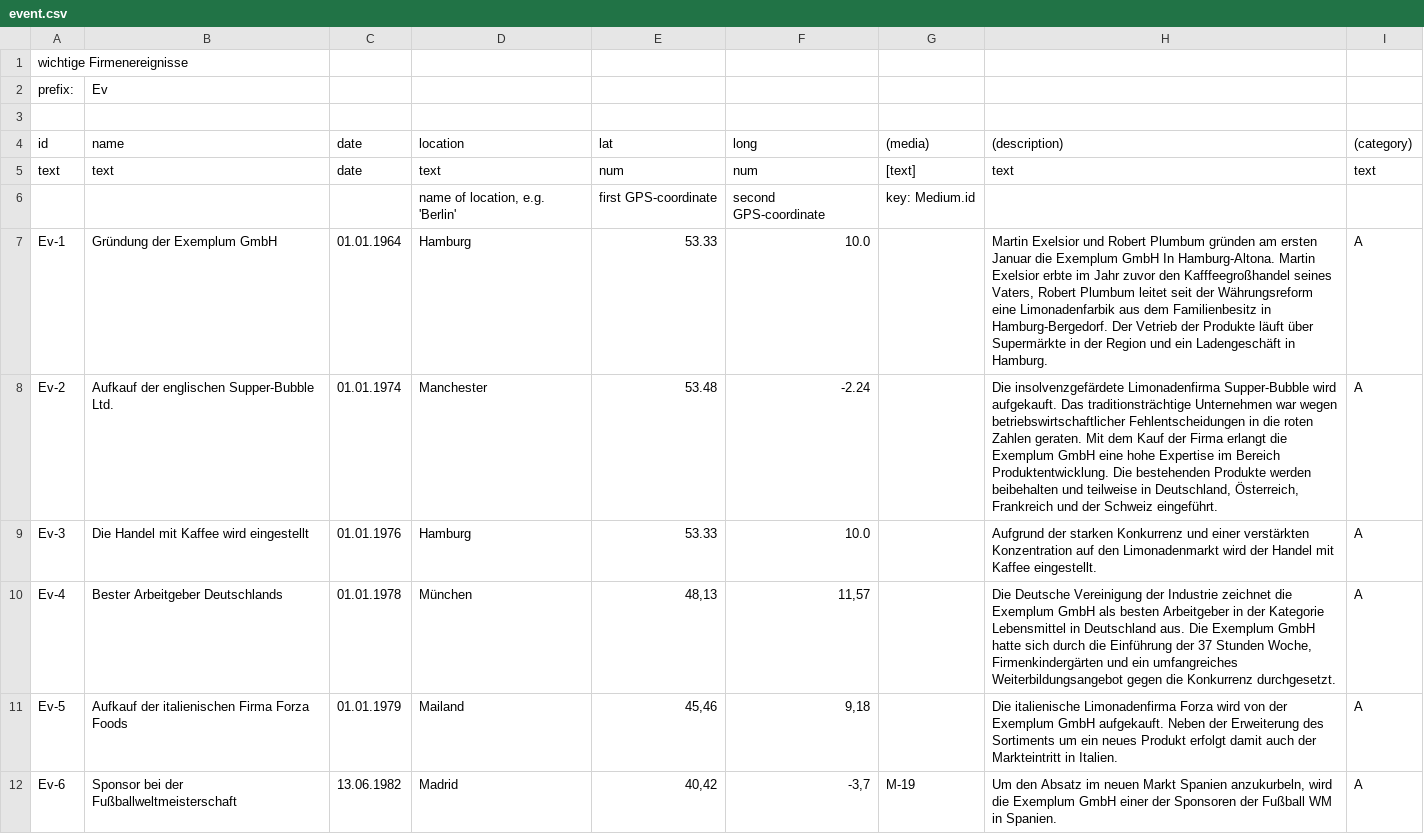
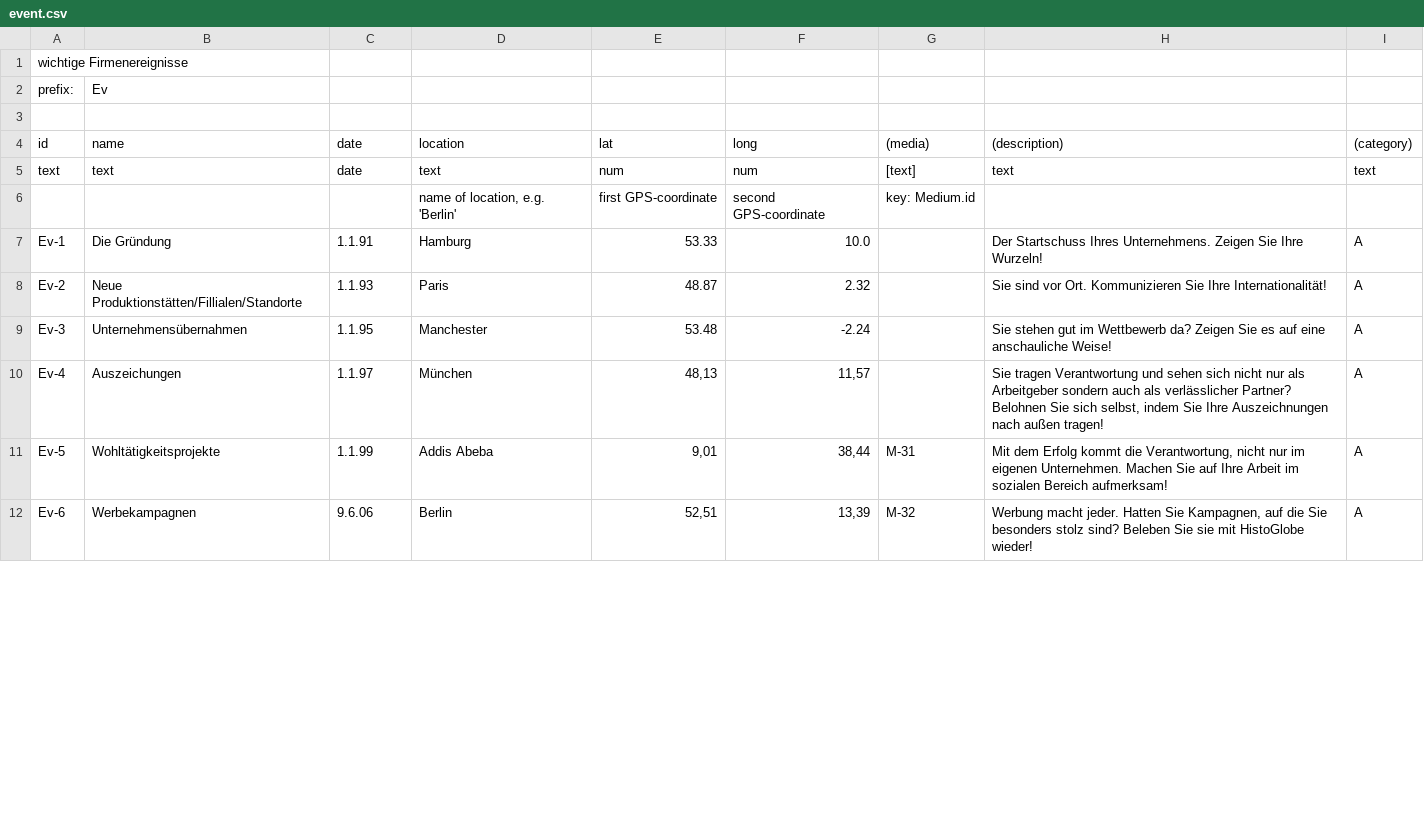
Before and after one commit to MenschMarcus/HistoGlobe_school, a CSV file: config/teaser_common/data/event.csv, drawn as a sheet; only a part is shown; the diff covers the shown part only.

Commit message:
added media and hivent data for second teaser

```diff
--- a/config/teaser_common/data/event.csv
+++ b/config/teaser_common/data/event.csv
@@ -6,7 +6,7 @@ text|text|date|text|num|num|[text]|text|text
 |||name of location, e.g. 'Berlin'|first GPS-coordinate|second GPS-coordinate|key: Medium.id||
-Ev-1|Gründung der Exemplum GmbH|01.01.1964|Hamburg|53.33|10.0||Martin Exelsior und Robert Plumbum gründen am ersten Januar die Exemplum GmbH In Hamburg-Altona. Martin Exelsior erbte im Jahr zuvor den Kafffeegroßhandel seines Vaters, Robert Plumbum leitet seit der Währungsreform eine Limonadenfarbik aus dem Familienbesitz in Hamburg-Bergedorf. Der Vetrieb der Produkte läuft über Supermärkte in der Region und ein Ladengeschäft in Hamburg.|A
-Ev-2|Aufkauf der englischen Supper-Bubble Ltd.|01.01.1974|Manchester|53.48|-2.24||Die insolvenzgefärdete Limonadenfirma Supper-Bubble wird aufgekauft. Das traditionsträchtige Unternehmen war wegen betriebswirtschaftlicher Fehlentscheidungen in die roten Zahlen geraten. Mit dem Kauf der Firma erlangt die Exemplum GmbH eine hohe Expertise im Bereich Produktentwicklung. Die bestehenden Produkte werden beibehalten und teilweise in Deutschland, Österreich, Frankreich und der Schweiz eingeführt.|A
-Ev-3|Die Handel mit Kaffee wird eingestellt|01.01.1976|Hamburg|53.33|10.0||Aufgrund der starken Konkurrenz und einer verstärkten Konzentration auf den Limonadenmarkt wird der Handel mit Kaffee eingestellt.|A
-Ev-4|Bester Arbeitgeber Deutschlands|01.01.1978|München|48,13|11,57||Die Deutsche Vereinigung der Industrie zeichnet die Exemplum GmbH als besten Arbeitgeber in der Kategorie Lebensmittel in Deutschland aus. Die Exemplum GmbH hatte sich durch die Einführung der 37 Stunden Woche, Firmenkindergärten und ein umfangreiches Weiterbildungsangebot gegen die Konkurrenz durchgesetzt.|A
-Ev-5|Aufkauf der italienischen Firma Forza Foods|01.01.1979|Mailand|45,46|9,18||Die italienische Limonadenfirma Forza wird von der Exemplum GmbH aufgekauft. Neben der Erweiterung des Sortiments um ein neues Produkt erfolgt damit auch der Markteintritt in Italien.|A
-Ev-6|Sponsor bei der Fußballweltmeisterschaft|13.06.1982|Madrid|40,42|-3,7|M-19|Um den Absatz im neuen Markt Spanien anzukurbeln, wird die Exemplum GmbH einer der Sponsoren der Fußball WM in Spanien.|A
+Ev-1|Die Gründung|1.1.91|Hamburg|53.33|10.0||Der Startschuss Ihres Unternehmens. Zeigen Sie Ihre Wurzeln!|A
+Ev-2|Neue Produktionstätten/Fillialen/Standorte|1.1.93|Paris|48.87|2.32||Sie sind vor Ort. Kommunizieren Sie Ihre Internationalität!|A
+Ev-3|Unternehmensübernahmen|1.1.95|Manchester|53.48|-2.24||Sie stehen gut im Wettbewerb da? Zeigen Sie es auf eine anschauliche Weise!|A
+Ev-4|Auszeichungen|1.1.97|München|48,13|11,57||Sie tragen Verantwortung und sehen sich nicht nur als Arbeitgeber sondern auch als verlässlicher Partner? Belohnen Sie sich selbst, indem Sie Ihre Auszeichnungen nach außen tragen!|A
+Ev-5|Wohltätigkeitsprojekte|1.1.99|Addis Abeba|9,01|38,44|M-31|Mit dem Erfolg kommt die Verantwortung, nicht nur im eigenen Unternehmen. Machen Sie auf Ihre Arbeit im sozialen Bereich aufmerksam!|A
+Ev-6|Werbekampagnen|9.6.06|Berlin|52,51|13,39|M-32|Werbung macht jeder. Hatten Sie Kampagnen, auf die Sie besonders stolz sind? Beleben Sie sie mit HistoGlobe wieder!|A
```
Also changed, not shown: 5 removed rows and 6 edited cells elsewhere in this file, config/teaser_common/data/medium.csv, 4 other files.
